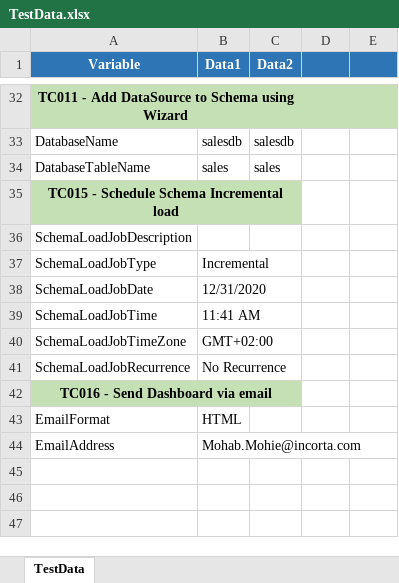
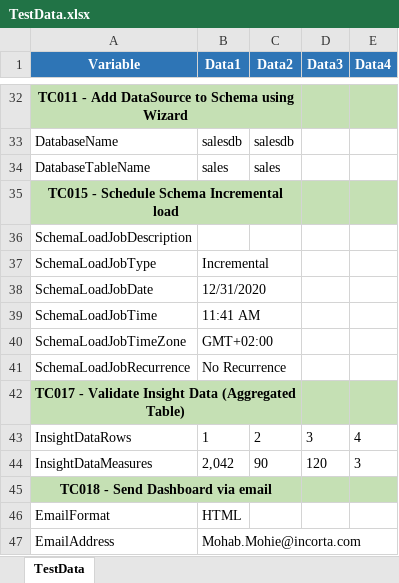
Before and after one commit to MohamedElPrince/Incorta_Automation, an Excel workbook: target/test-classes/TestDataFiles/certification/TestData.xlsx, sheet TestData, drawn as a sheet; only a part is shown, gaps mark what is left out; values as stored, in another font and other column widths than the file's, no borders; the diff names each change by its address in the sheet, - before the commit and + after, or states it on an @@ line.

Commit message:
Including Aggregated Tables Data Validation Support

```diff
--- a/target/test-classes/TestDataFiles/certification/TestData.xlsx (sheet TestData)
+++ b/target/test-classes/TestDataFiles/certification/TestData.xlsx (sheet TestData)
-D1: (empty)
+D1: Data3
-E1: (empty)
+E1: Data4
-D35:E35 fill: none
+D35:E35 fill: #C5E0B4
-A42 (Variable): TC016 - Send Dashboard via email
+A42 (Variable): TC017 - Validate Insight Data (Aggregated Table)
-D42:E42 fill: none
+D42:E42 fill: #C5E0B4
+row 43: InsightDataRows | 1 | 2 | 3 | 4
+row 44: InsightDataMeasures | 2,042 | 90 | 120 | 3
+row 45: TC018 - Send Dashboard via email
```
Also changed, not shown: 5 other files.
